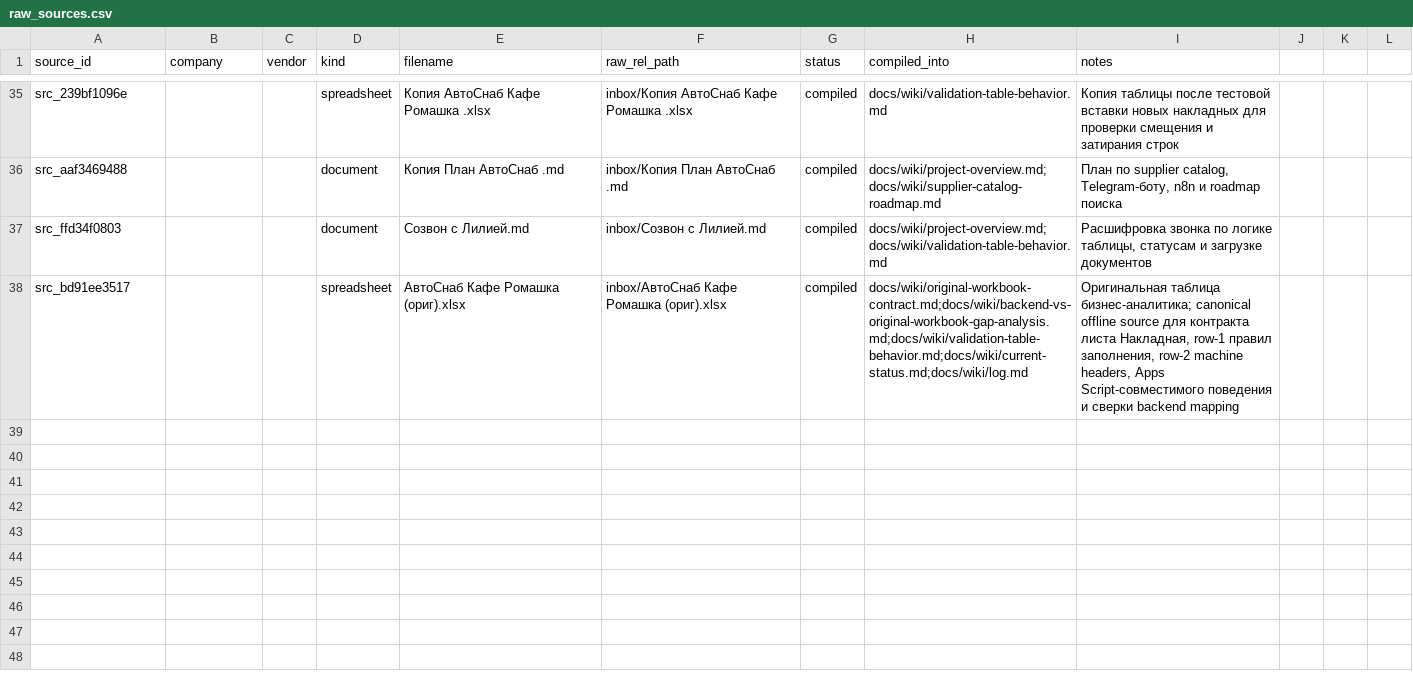
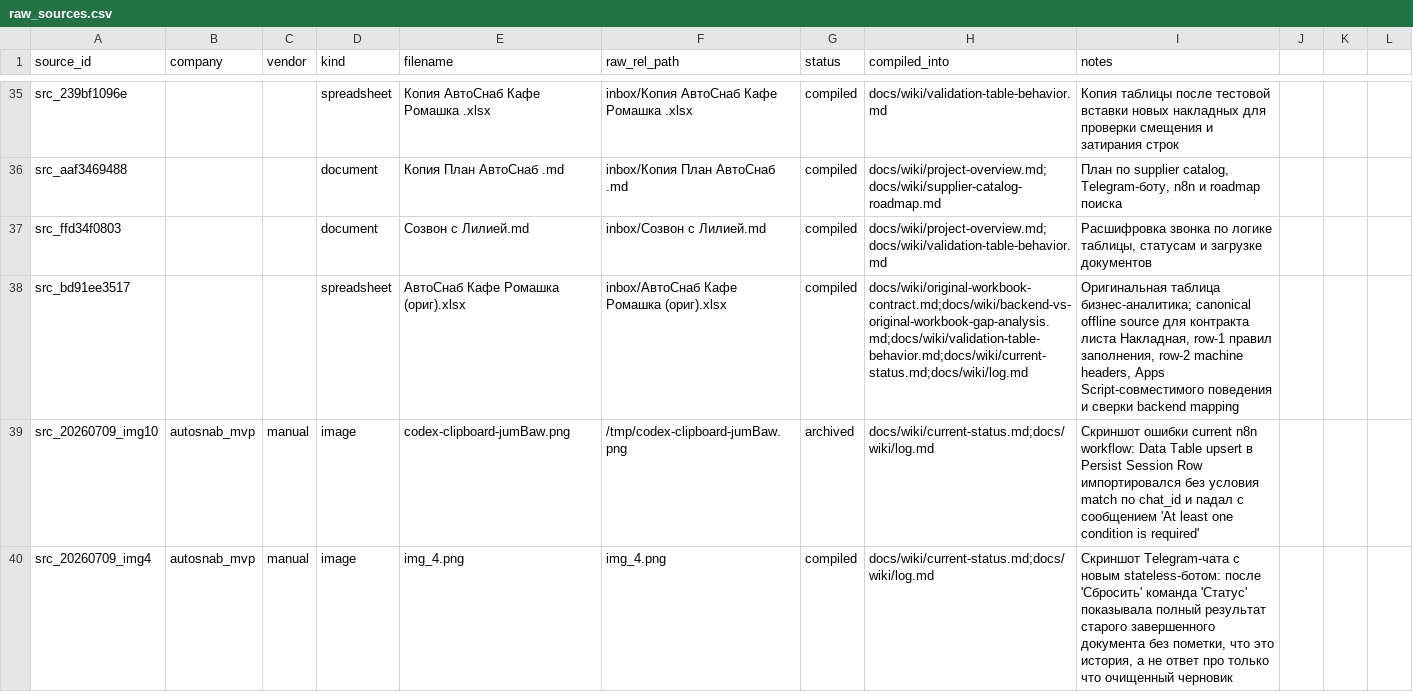
Before and after one commit to ViktorShadr/autosnab_mvp, a CSV file: manifests/raw_sources.csv, drawn as a sheet; only a part is shown, gaps mark what is left out.

```diff
--- a/manifests/raw_sources.csv
+++ b/manifests/raw_sources.csv
@@ -38 +38,3 @@ src_ffd34f0803,,,document,Созвон с Лилией.md,inbox/Созвон с
 src_bd91ee3517,,,spreadsheet,АвтоСнаб Кафе Ромашка  (ориг).xlsx,inbox/АвтоСнаб Кафе Ромашка  (ориг).xlsx,compiled,docs/wiki/original-workbook-contract.md;docs/wiki/backend-vs-original-workbook-gap-analysis.md;docs/wiki/validation-table-behavior.md;docs/wiki/current-status.md;docs/wiki/log.md,"Оригинальная таблица бизнес-аналитика; canonical offline source для контракта листа Накладная, row-1 правил заполнения, row-2 machine headers, Apps Script-совместимого поведения и сверки backend mapping"
+src_20260709_img10,autosnab_mvp,manual,image,codex-clipboard-jumBaw.png,/tmp/codex-clipboard-jumBaw.png,archived,docs/wiki/current-status.md;docs/wiki/log.md,Скриншот ошибки current n8n workflow: Data Table upsert в Persist Session Row импортировался без условия match по chat_id и падал с сообщением 'At least one condition is required'
+src_20260709_img4,autosnab_mvp,manual,image,img_4.png,img_4.png,compiled,docs/wiki/current-status.md;docs/wiki/log.md,"Скриншот Telegram-чата с новым stateless-ботом: после 'Сбросить' команда 'Статус' показывала полный результат старого завершенного документа без пометки, что это история, а не ответ про только что очищенный черновик"
```
Also changed, not shown: 6 other files.
